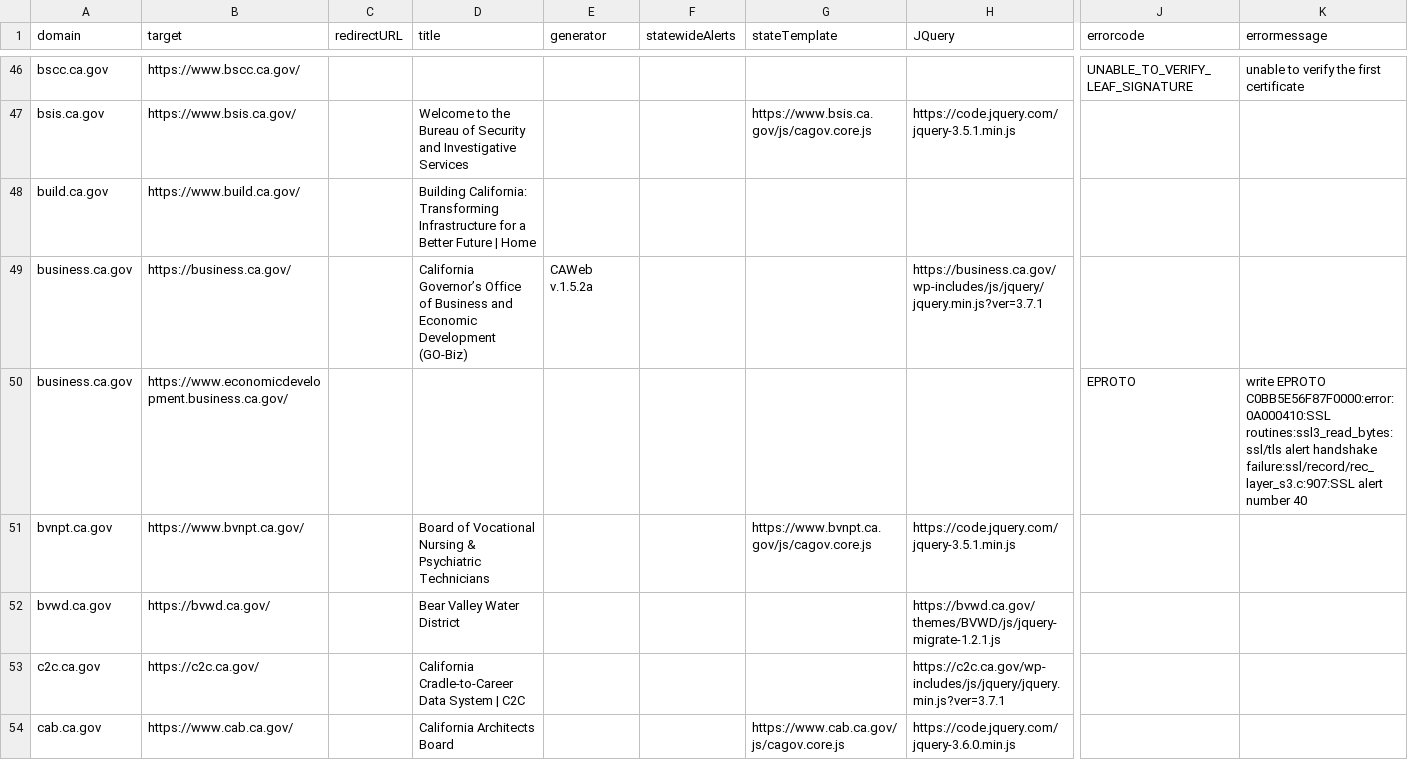
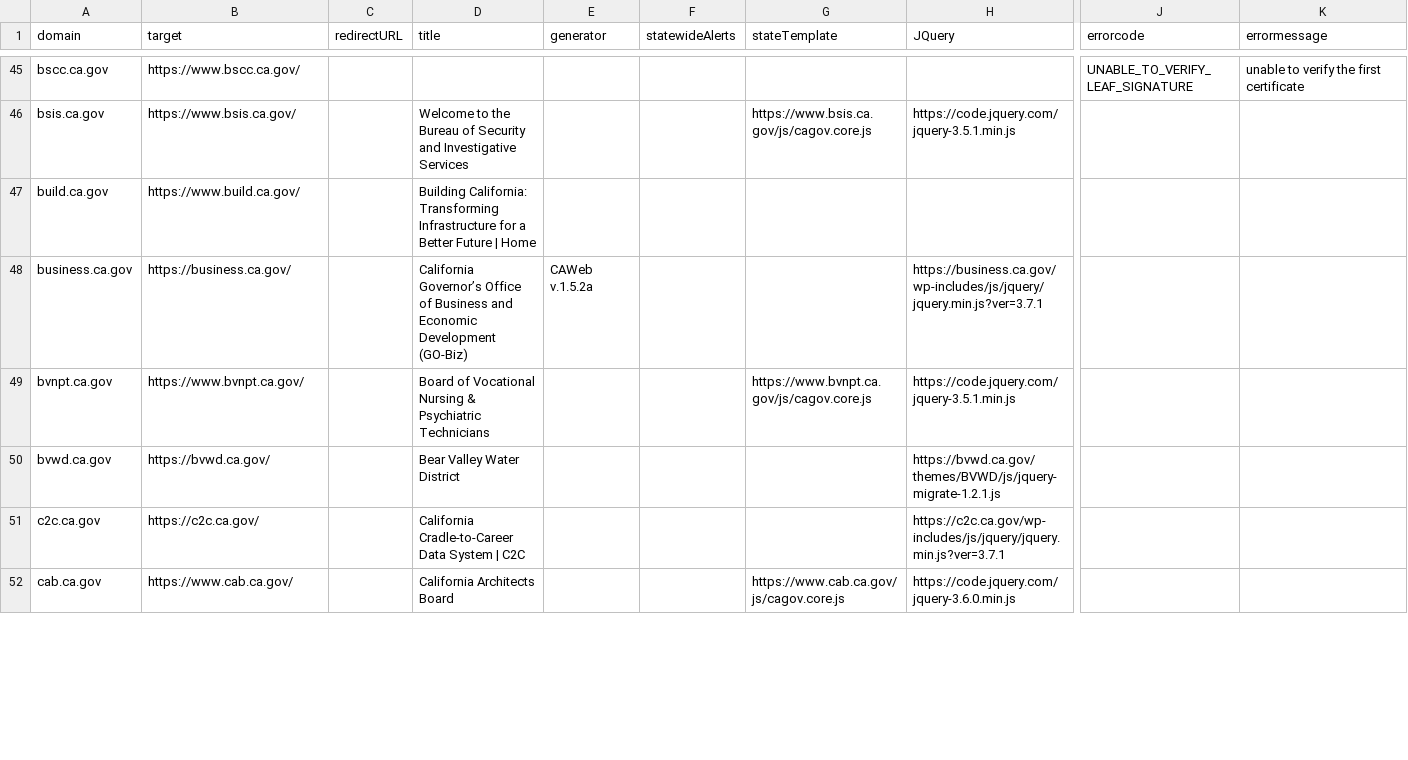
Before and after one commit to carterm/scan-url, a CSV file: publish/scan-results.csv, drawn as a sheet; only a part is shown, gaps mark what is left out; removed rows and columns are numbered as before the commit, all else as after; rows hold the shown columns only; the diff covers the shown part only; the diff names each change by its address in the sheet, - before the commit and + after, or states it on an @@ line.

```diff
--- a/publish/scan-results.csv
+++ b/publish/scan-results.csv
-row 50: business.ca.gov | https://www.economicdevelopment.business.ca.gov/ |  |  |  |  |  |  | EPROTO | write EPROTO C0BB5E56F87F0000:error:0A000410:SSL routines:ssl3_read_bytes:ssl/tls alert handshake failure:ssl/record/rec_layer_s3.c:907:SSL alert number 40
```
Also changed, not shown: 3 added rows, 6 removed rows and 87 edited cells elsewhere in this file, 2 other files.
